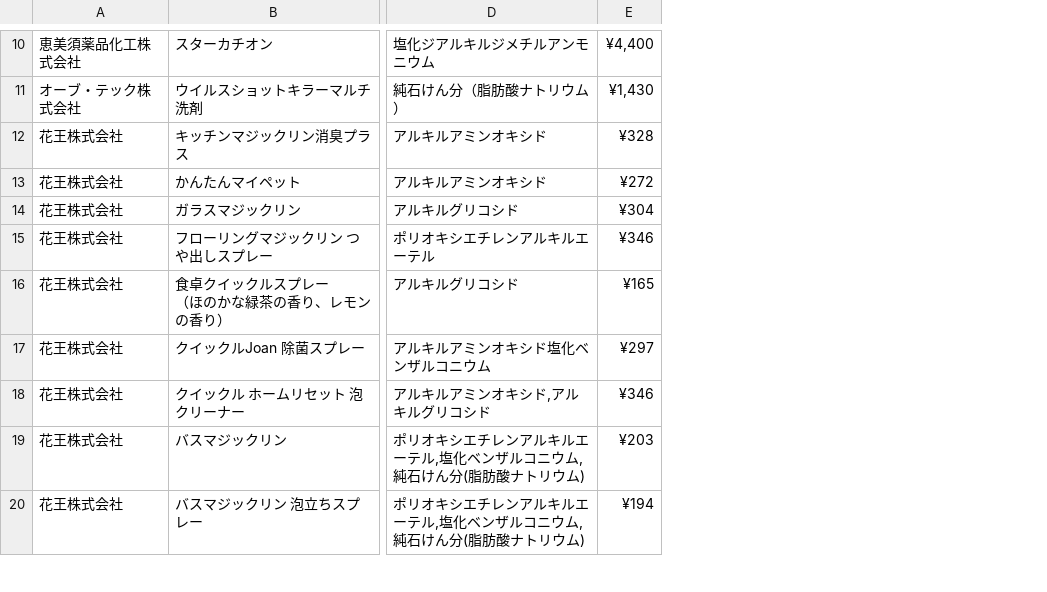
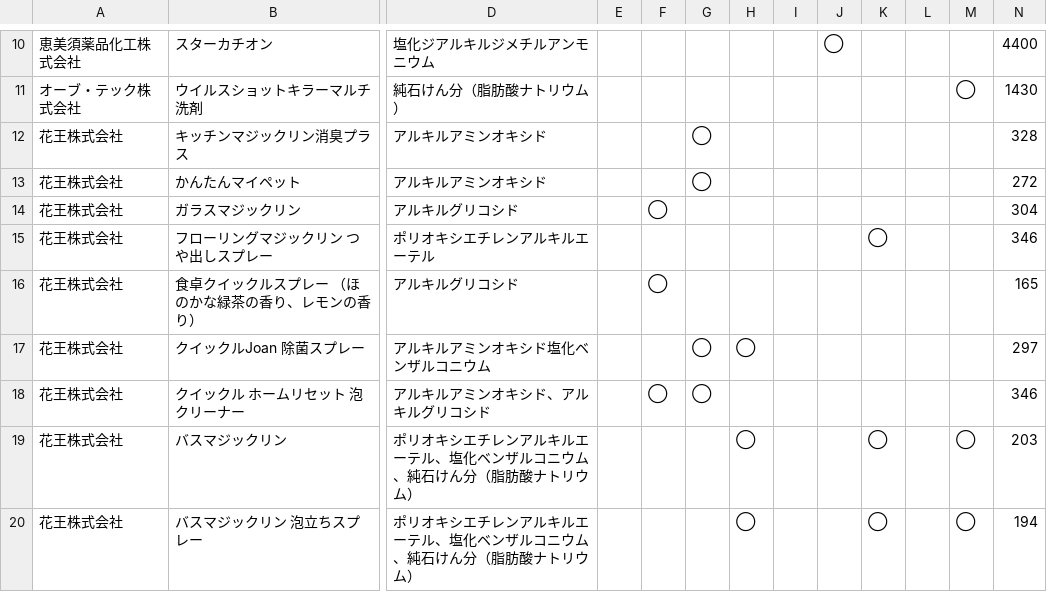
Before and after one commit to porolakka/detergentlist, a CSV file: forHomeFurniture_ja.csv, drawn as a sheet; only a part is shown, gaps mark what is left out; removed rows and columns are numbered as before the commit, all else as after; ↵ is a line break in a cell; the diff covers the shown part only; the diff names each change by its address in the sheet, - before the commit and + after, or states it on an @@ line.

```diff
--- a/forHomeFurniture_ja.csv
+++ b/forHomeFurniture_ja.csv
-column E, rows 10-20: ¥4,400 | ¥1,430 | ¥328 | ¥272 | ¥304 | ¥346 | ¥165 | ¥297 | ¥346 | ¥203 | ¥194
+column E, empty
+column F, rows 14-18: ◯ |  | ◯ |  | ◯
+column G, rows 12-18: ◯ | ◯ |  |  |  | ◯ | ◯
+column H, rows 17-20: ◯ |  | ◯ | ◯
+column I, empty
+column J, row 10: ◯
+column K, rows 15-20: ◯ |  |  |  | ◯ | ◯
+column L, empty
+column M, rows 11-20: ◯ |  |  |  |  |  |  |  | ◯ | ◯
+column N, rows 10-20: 4400 | 1430 | 328 | 272 | 304 | 346 | 165 | 297 | 346 | 203 | 194
-B16: 食卓クイックルスプレー ↵ （ほのかな緑茶の香り、レモンの香り）
+B16: 食卓クイックルスプレー （ほのかな緑茶の香り、レモンの香り）
-D18: アルキルアミンオキシド,アルキルグリコシド
+D18: アルキルアミンオキシド、アルキルグリコシド
-D19:D20: ポリオキシエチレンアルキルエーテル,塩化ベンザルコニウム,純石けん分(脂肪酸ナトリウム)
+D19:D20: ポリオキシエチレンアルキルエーテル、塩化ベンザルコニウム、純石けん分（脂肪酸ナトリウム）
```
Also changed, not shown: 1 added row and 56 edited cells elsewhere in this file, forKitchen_ja.csv, 1 other file.
